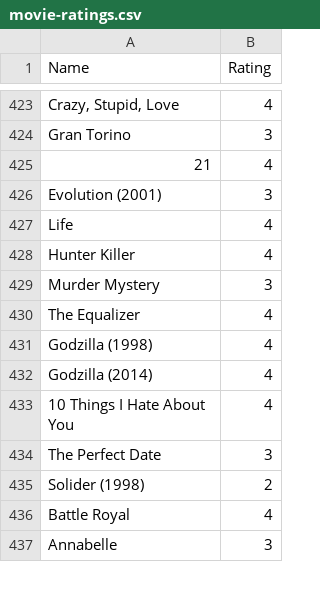
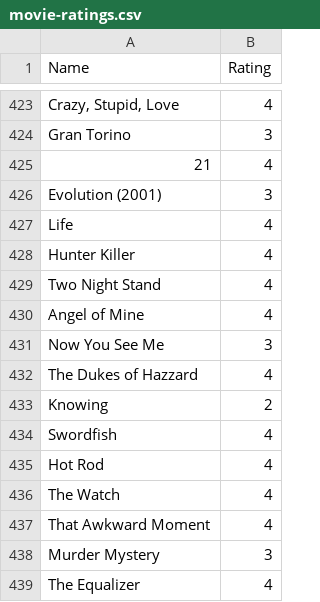
Before and after one commit to rajBar/movies, a CSV file: _data/movie-ratings.csv, drawn as a sheet; only a part is shown, gaps mark what is left out; the shorter side is filled out with more unchanged rows; the diff names each change by its address in the sheet, - before the commit and + after, or states it on an @@ line.

Commit message:
adding some more movies

```diff
--- a/_data/movie-ratings.csv
+++ b/_data/movie-ratings.csv
+row 429: Two Night Stand | 4
+row 430: Angel of Mine | 4
+row 431: Now You See Me | 3
+row 432: The Dukes of Hazzard | 4
+row 433: Knowing | 2
+row 434: Swordfish | 4
+row 435: Hot Rod | 4
+row 436: The Watch | 4
+row 437: That Awkward Moment | 4
```
